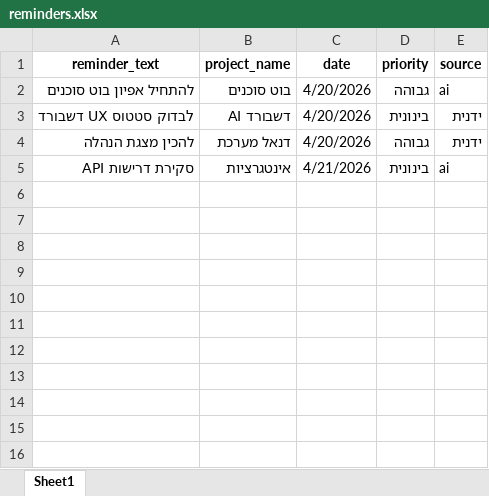
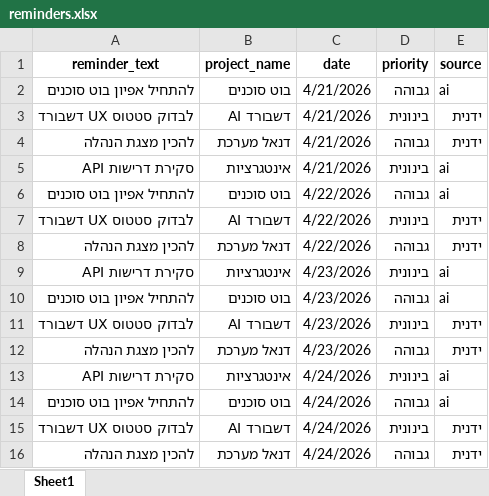
Before and after one commit to Sivan-Fried/ai-dashboard, an Excel workbook: reminders.xlsx, sheet Sheet1, drawn as a sheet; values as stored, in another font and other column widths than the file's, no borders; the diff names each change by its address in the sheet, - before the commit and + after, or states it on an @@ line.

Commit message:
update

```diff
--- a/reminders.xlsx (sheet Sheet1)
+++ b/reminders.xlsx (sheet Sheet1)
-C2:C4 (date): 4/20/2026
+C2:C4 (date): 4/21/2026
+row 6: להתחיל אפיון בוט סוכנים | בוט סוכנים | 4/22/2026 | גבוהה | ai
+row 7: לבדוק סטטוס UX דשבורד | דשבורד AI | 4/22/2026 | בינונית | ידנית
+row 8: להכין מצגת הנהלה | דנאל מערכת | 4/22/2026 | גבוהה | ידנית
+row 9: סקירת דרישות API | אינטגרציות | 4/23/2026 | בינונית | ai
+row 10: להתחיל אפיון בוט סוכנים | בוט סוכנים | 4/23/2026 | גבוהה | ai
+row 11: לבדוק סטטוס UX דשבורד | דשבורד AI | 4/23/2026 | בינונית | ידנית
+row 12: להכין מצגת הנהלה | דנאל מערכת | 4/23/2026 | גבוהה | ידנית
+row 13: סקירת דרישות API | אינטגרציות | 4/24/2026 | בינונית | ai
+row 14: להתחיל אפיון בוט סוכנים | בוט סוכנים | 4/24/2026 | גבוהה | ai
+row 15: לבדוק סטטוס UX דשבורד | דשבורד AI | 4/24/2026 | בינונית | ידנית
+row 16: להכין מצגת הנהלה | דנאל מערכת | 4/24/2026 | גבוהה | ידנית
```
